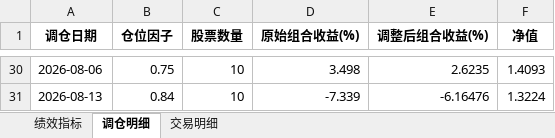
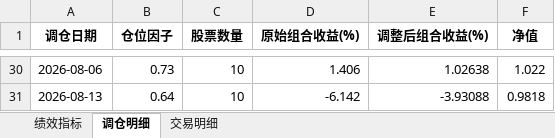
Before and after one commit to digital-era/AIPEBot, an Excel workbook: backtest/5日周期交易计划_2026_回测结果.xlsx, sheet 调仓明细, drawn as a sheet; only a part is shown, gaps mark what is left out; values as stored, in another font and other column widths than the file's, no borders; the diff covers the shown part only; the diff names each change by its address in the sheet, - before the commit and + after, or states it on an @@ line.

```diff
--- a/backtest/5日周期交易计划_2026_回测结果.xlsx (sheet 调仓明细)
+++ b/backtest/5日周期交易计划_2026_回测结果.xlsx (sheet 调仓明细)
-B30 (仓位因子): 0.75
+B30 (仓位因子): 0.73
-D30 (原始组合收益(%)): 3.498
+D30 (原始组合收益(%)): 1.406
-E30 (调整后组合收益(%)): 2.6235
+E30 (调整后组合收益(%)): 1.02638
-F30 (净值): 1.4093
+F30 (净值): 1.022
-B31 (仓位因子): 0.84
+B31 (仓位因子): 0.64
-D31 (原始组合收益(%)): -7.339
+D31 (原始组合收益(%)): -6.142
-E31 (调整后组合收益(%)): -6.16476
+E31 (调整后组合收益(%)): -3.93088
-F31 (净值): 1.3224
+F31 (净值): 0.9818
```
Also changed, not shown: 121 edited cells elsewhere in this sheet, sheet 交易明细, sheet 绩效指标, backtest/5日周期交易计划_2025_回测结果.xlsx, 4 other files.
